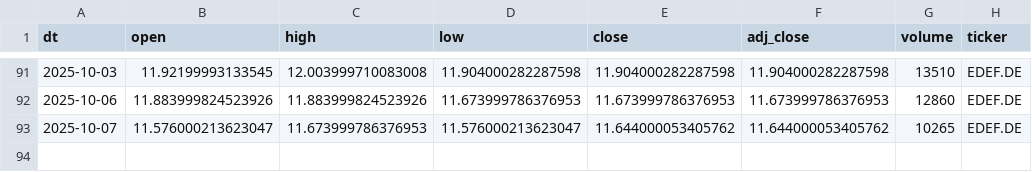
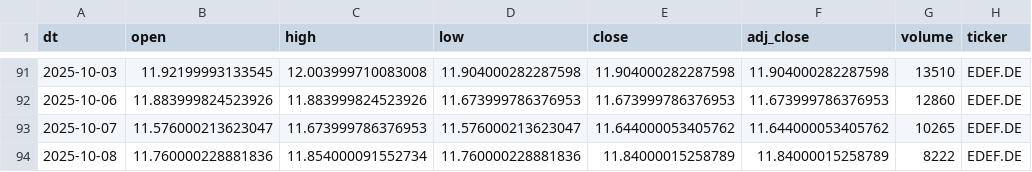
Before and after one commit to antoniosanso/etf-datalake, a CSV file: data/EDEF.DE.csv, drawn as a sheet; only a part is shown, gaps mark what is left out.

```diff
--- a/data/EDEF.DE.csv
+++ b/data/EDEF.DE.csv
@@ -93 +93,2 @@ dt,open,high,low,close,adj_close,volume,ticker
 2025-10-07,11.576000213623047,11.673999786376953,11.576000213623047,11.644000053405762,11.644000053405762,10265,EDEF.DE
+2025-10-08,11.760000228881836,11.854000091552734,11.760000228881836,11.84000015258789,11.84000015258789,8222,EDEF.DE
```
Also changed, not shown: data/RBOT.MI.csv, data/SMH.MI.csv, 10 other files.
